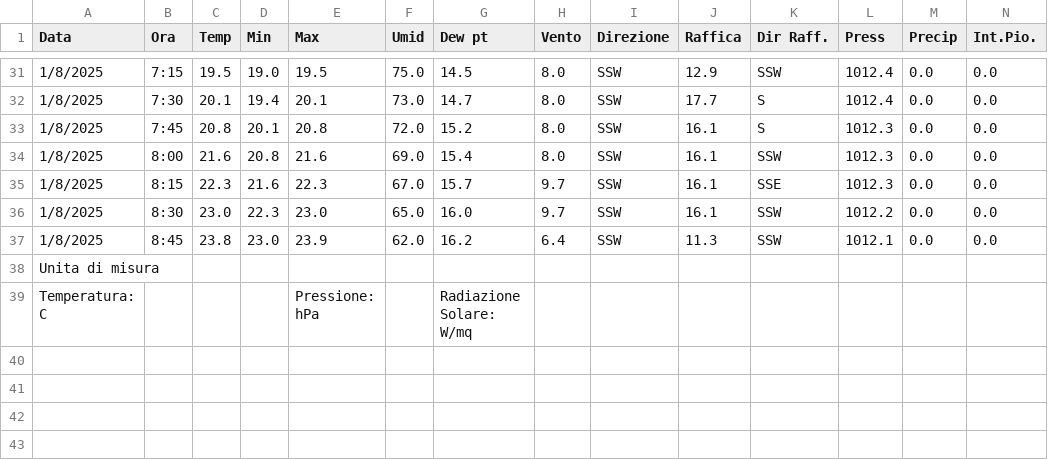
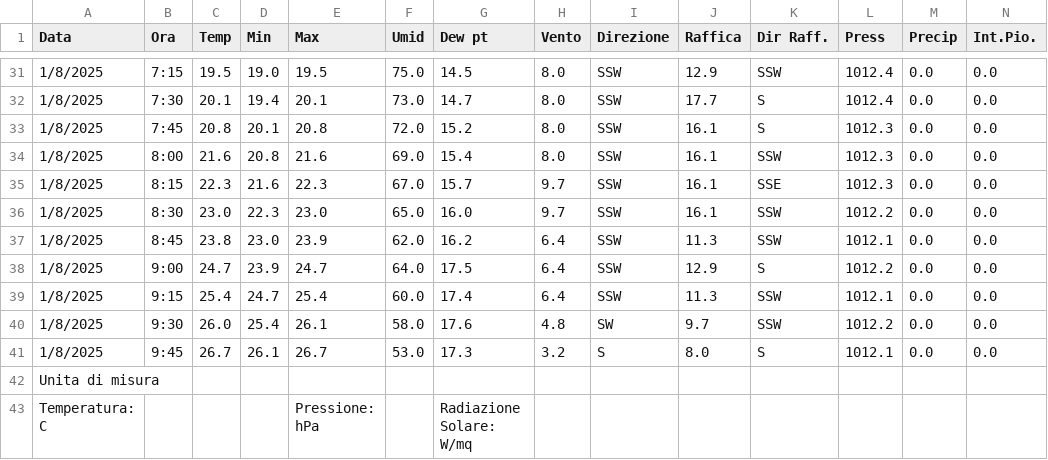
Before and after one commit to skfallin/meteopuzzo, a CSV file: export.csv, drawn as a sheet; only a part is shown, gaps mark what is left out; rows hold the shown columns only; the diff names each change by its address in the sheet, - before the commit and + after, or states it on an @@ line.

```diff
--- a/export.csv
+++ b/export.csv
+row 38: 1/8/2025 | 9:00 | 24.7 | 23.9 | 24.7 | 64.0 | 17.5 | 6.4 | SSW | 12.9 | S | 1012.2 | 0.0 | 0.0
+row 39: 1/8/2025 | 9:15 | 25.4 | 24.7 | 25.4 | 60.0 | 17.4 | 6.4 | SSW | 11.3 | SSW | 1012.1 | 0.0 | 0.0
+row 40: 1/8/2025 | 9:30 | 26.0 | 25.4 | 26.1 | 58.0 | 17.6 | 4.8 | SW | 9.7 | SSW | 1012.2 | 0.0 | 0.0
+row 41: 1/8/2025 | 9:45 | 26.7 | 26.1 | 26.7 | 53.0 | 17.3 | 3.2 | S | 8.0 | S | 1012.1 | 0.0 | 0.0
```
